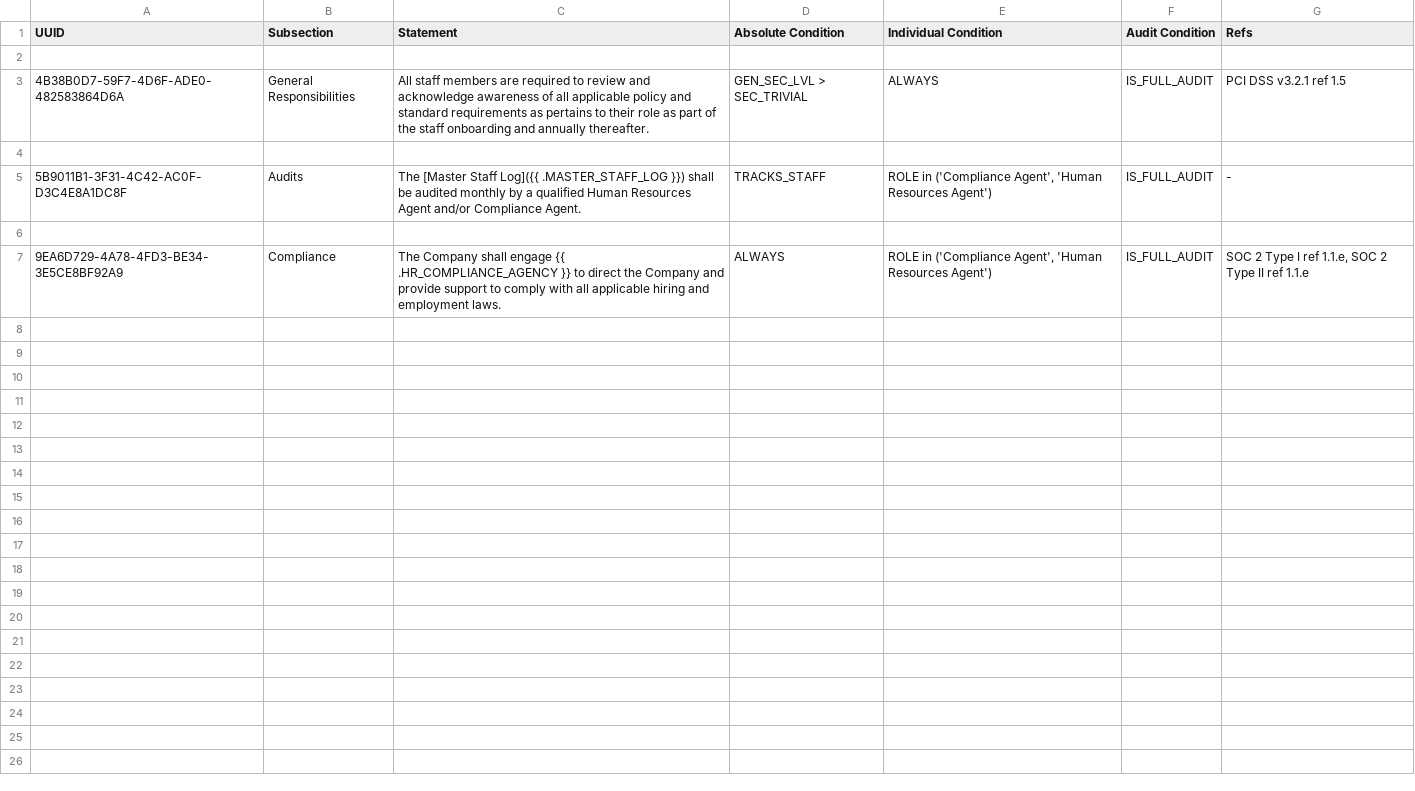
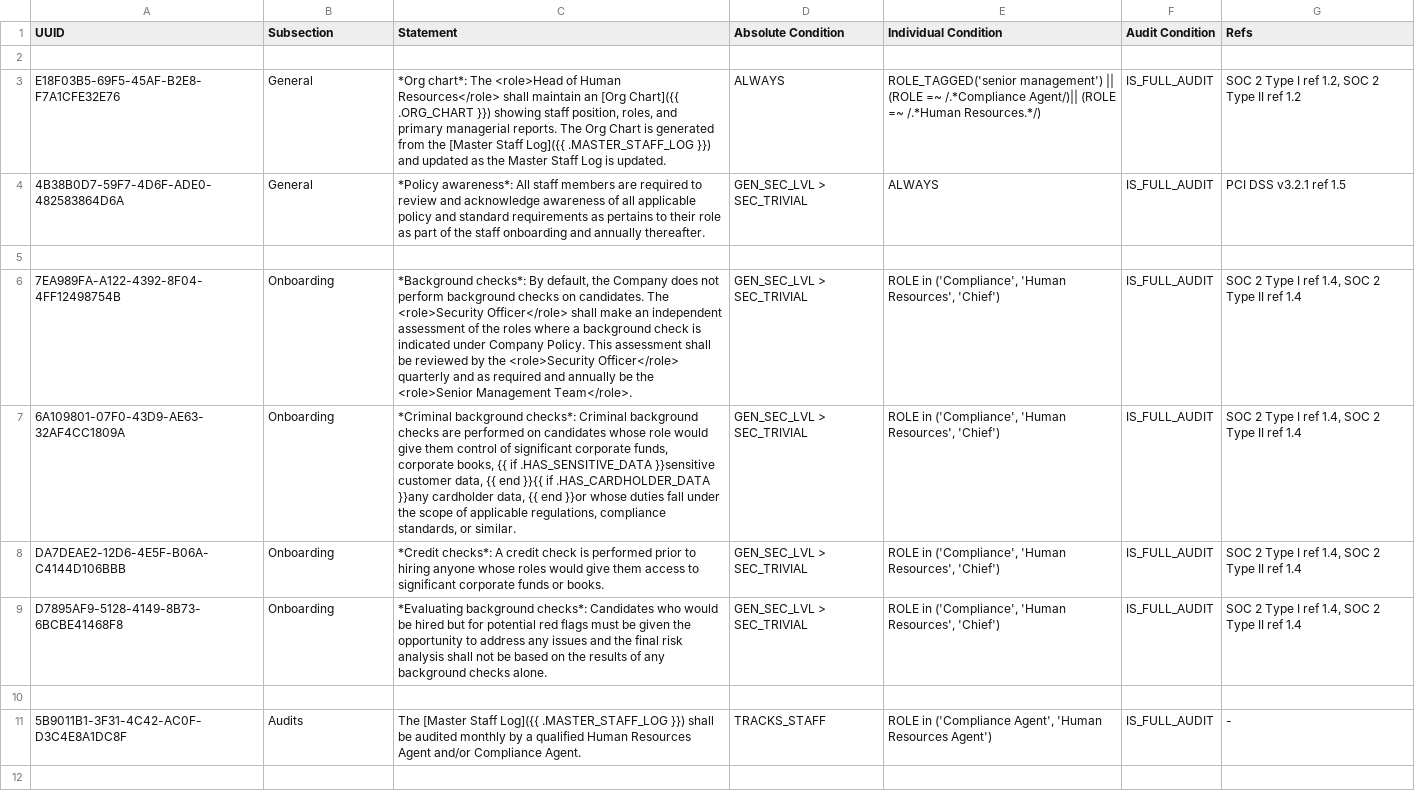
Before and after one commit to liquid-labs/policy-staff, a TSV file: policy/staff/standards/Staff Management Standards - items.tsv, drawn as a sheet; only a part is shown; the shorter side is filled out with more unchanged rows.

Commit message:
hotfix: soc 2 control 1.4

```diff
--- a/policy/staff/standards/Staff Management Standards - items.tsv
+++ b/policy/staff/standards/Staff Management Standards - items.tsv
@@ -2,3 +2,9 @@ UUID	Subsection	Statement	Absolute Condition	Individual Condition	Audit Conditio
 
-4B38B0D7-59F7-4D6F-ADE0-482583864D6A	General Responsibilities	All staff members are required to review and acknowledge awareness of all applicable policy and standard requirements as pertains to their role as part of the staff onboarding and annually thereafter.	GEN_SEC_LVL > SEC_TRIVIAL	ALWAYS	IS_FULL_AUDIT	PCI DSS v3.2.1 ref 1.5
+E18F03B5-69F5-45AF-B2E8-F7A1CFE32E76	General	*Org chart*: The <role>Head of Human Resources</role> shall maintain an [Org Chart]({{ .ORG_CHART }}) showing staff position, roles, and primary managerial reports. The Org Chart is generated from the [Master Staff Log]({{ .MASTER_STAFF_LOG }}) and updated as the Master Staff Log is updated.	ALWAYS	ROLE_TAGGED('senior management') || (ROLE =~ /.*Compliance Agent/)|| (ROLE =~ /.*Human Resources.*/)	IS_FULL_AUDIT	SOC 2 Type I ref 1.2, SOC 2 Type II ref 1.2
+4B38B0D7-59F7-4D6F-ADE0-482583864D6A	General	*Policy awareness*: All staff members are required to review and acknowledge awareness of all applicable policy and standard requirements as pertains to their role as part of the staff onboarding and annually thereafter.	GEN_SEC_LVL > SEC_TRIVIAL	ALWAYS	IS_FULL_AUDIT	PCI DSS v3.2.1 ref 1.5
+
+7EA989FA-A122-4392-8F04-4FF12498754B	Onboarding	*Background checks*: By default, the Company does not perform background checks on candidates. The <role>Security Officer</role> shall make an independent assessment of the roles where a background check is indicated under Company Policy. This assessment shall be reviewed by the <role>Security Officer</role> quarterly and as required and annually be the <role>Senior Management Team</role>.	GEN_SEC_LVL > SEC_TRIVIAL	ROLE in ('Compliance', 'Human Resources', 'Chief')	IS_FULL_AUDIT	SOC 2 Type I ref 1.4, SOC 2 Type II ref 1.4
+6A109801-07F0-43D9-AE63-32AF4CC1809A	Onboarding	*Criminal background checks*: Criminal background checks are performed on candidates whose role would give them control of significant corporate funds, corporate books, {{ if .HAS_SENSITIVE_DATA }}sensitive customer data, {{ end }}{{ if .HAS_CARDHOLDER_DATA }}any cardholder data, {{ end }}or whose duties fall under the scope of applicable regulations, compliance standards, or similar.	GEN_SEC_LVL > SEC_TRIVIAL	ROLE in ('Compliance', 'Human Resources', 'Chief')	IS_FULL_AUDIT	SOC 2 Type I ref 1.4, SOC 2 Type II ref 1.4
+DA7DEAE2-12D6-4E5F-B06A-C4144D106BBB	Onboarding	*Credit checks*: A credit check is performed prior to hiring anyone whose roles would give them access to significant corporate funds or books.	GEN_SEC_LVL > SEC_TRIVIAL	ROLE in ('Compliance', 'Human Resources', 'Chief')	IS_FULL_AUDIT	SOC 2 Type I ref 1.4, SOC 2 Type II ref 1.4
+D7895AF9-5128-4149-8B73-6BCBE41468F8	Onboarding	*Evaluating background checks*: Candidates who would be hired but for potential red flags must be given the opportunity to address any issues and the final risk analysis shall not be based on the results of any background checks alone.	GEN_SEC_LVL > SEC_TRIVIAL	ROLE in ('Compliance', 'Human Resources', 'Chief')	IS_FULL_AUDIT	SOC 2 Type I ref 1.4, SOC 2 Type II ref 1.4
 
```
Also changed, not shown: 2 other files.
